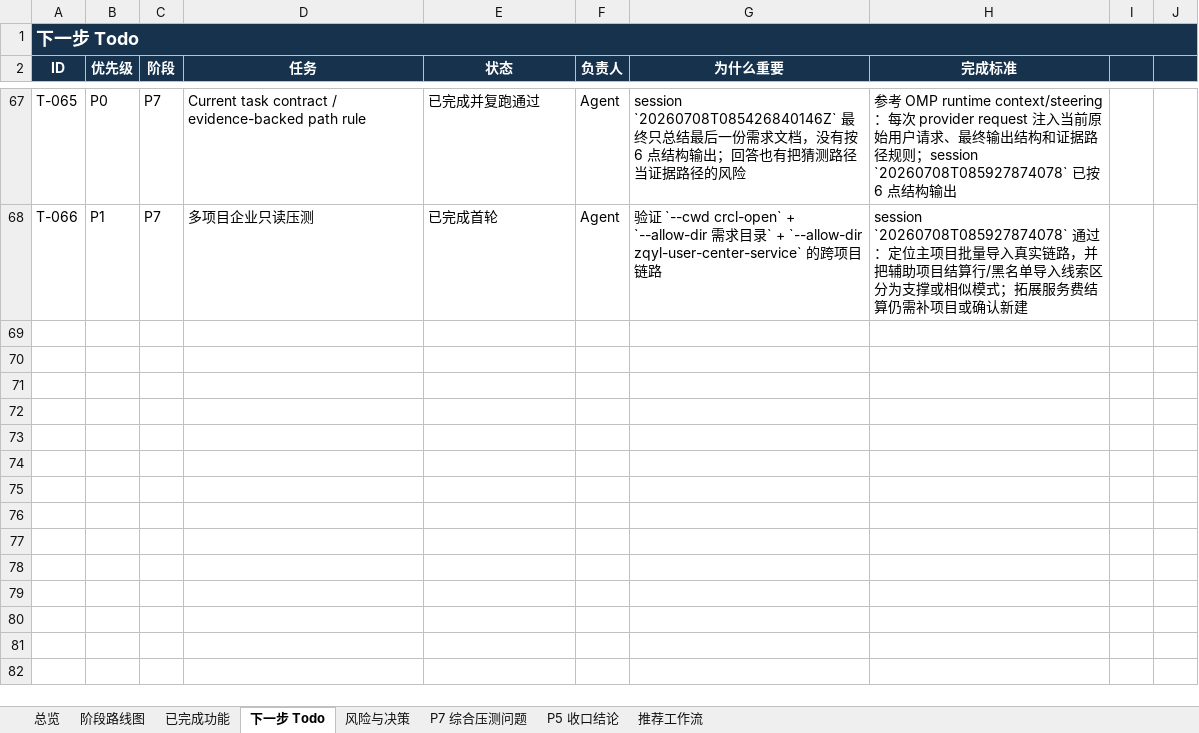
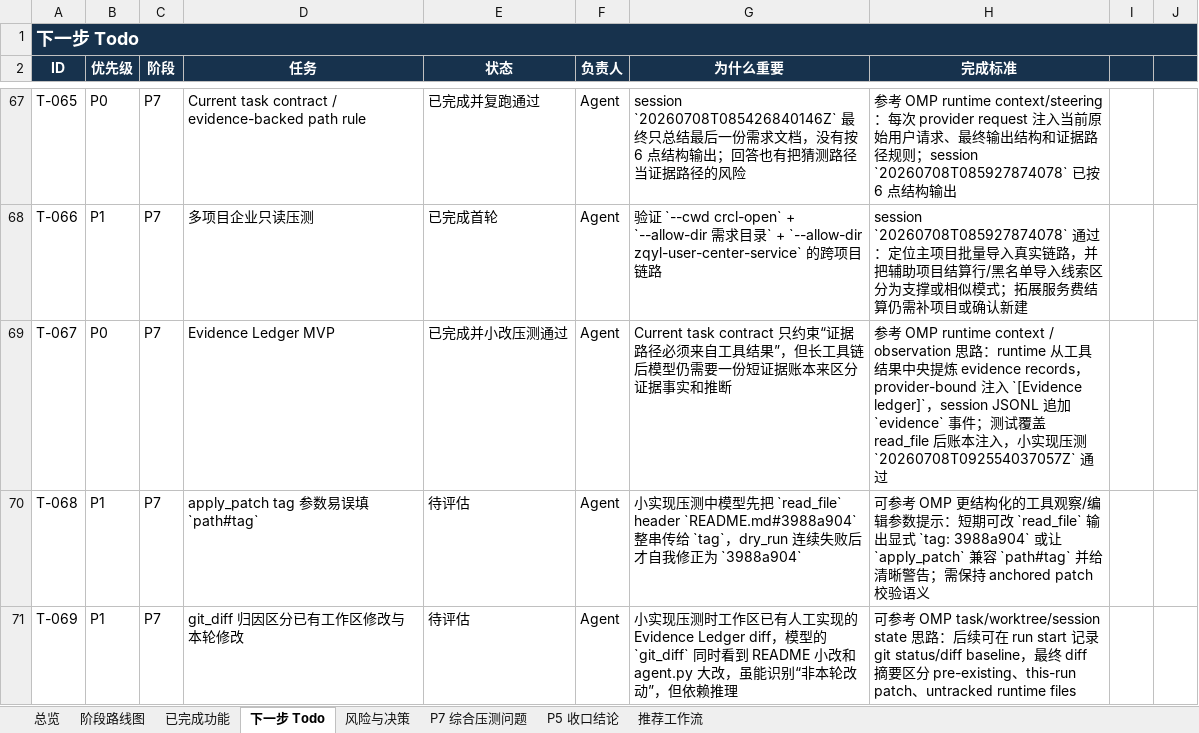
Before and after one commit to noone6931/lca-private-handoff-20260803, an Excel workbook: docs/local-coding-agent-project-management.xlsx, sheet 下一步 Todo, drawn as a sheet; only a part is shown, gaps mark what is left out; values as stored, in another font and other column widths than the file's, no borders; the diff names each change by its address in the sheet, - before the commit and + after, or states it on an @@ line.

Commit message:
Add evidence ledger for grounded answers

```diff
--- a/docs/local-coding-agent-project-management.xlsx (sheet 下一步 Todo)
+++ b/docs/local-coding-agent-project-management.xlsx (sheet 下一步 Todo)
+row 69: T-067 | P0 | P7 | Evidence Ledger MVP | 已完成并小改压测通过 | Agent | Current task contract 只约束“证据路径必须来自工具结果”，但长工具链后模型仍需要一份短证据账本来区分证据事实和推断 | 参考 OMP runtime context / observation 思路：runtime 从工具结果中央提炼 evidence records，provider-bound 注入 `[Evidence ledger]`，session JSONL 追加 `evidence` 事件；测试覆盖 read_file 后账本注入，小实现压测 `20260708T092554037057Z` 通过
+row 70: T-068 | P1 | P7 | apply_patch tag 参数易误填 `path#tag` | 待评估 | Agent | 小实现压测中模型先把 `read_file` header `README.md#3988a904` 整串传给 `tag`，dry_run 连续失败后才自我修正为 `3988a904` | 可参考 OMP 更结构化的工具观察/编辑参数提示：短期可改 `read_file` 输出显式 `tag: 3988a904` 或让 `apply_patch` 兼容 `path#tag` 并给清晰警告；需保持 anchored patch 校验语义
+row 71: T-069 | P1 | P7 | git_diff 归因区分已有工作区修改与本轮修改 | 待评估 | Agent | 小实现压测时工作区已有人工实现的 Evidence Ledger diff，模型的 `git_diff` 同时看到 README 小改和 agent.py 大改，虽能识别“非本轮改动”，但依赖推理 | 可参考 OMP task/worktree/session state 思路：后续可在 run start 记录 git status/diff baseline，最终 diff 摘要区分 pre-existing、this-run patch、untracked runtime files
```
Also changed, not shown: sheet 风险与决策, sheet P7 综合压测问题, sheet 已完成功能, sheet 总览, sheet 阶段路线图, sheet P5 收口结论, 6 other files.
